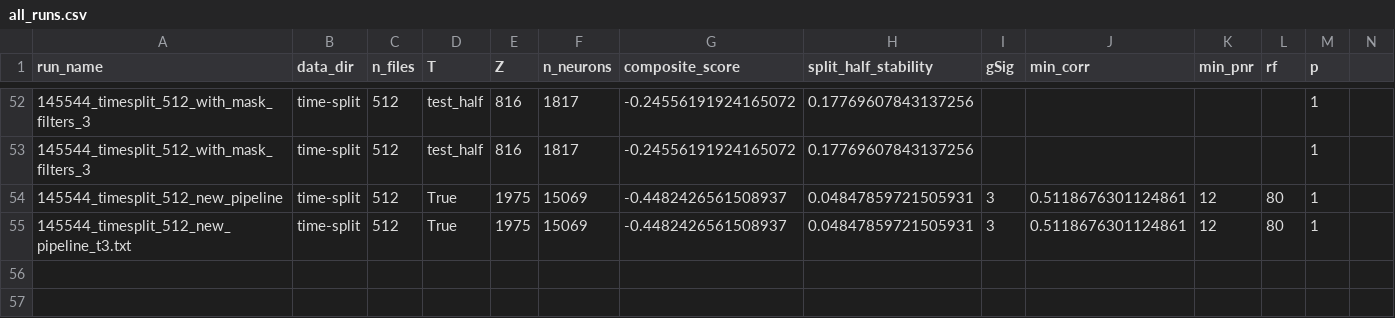
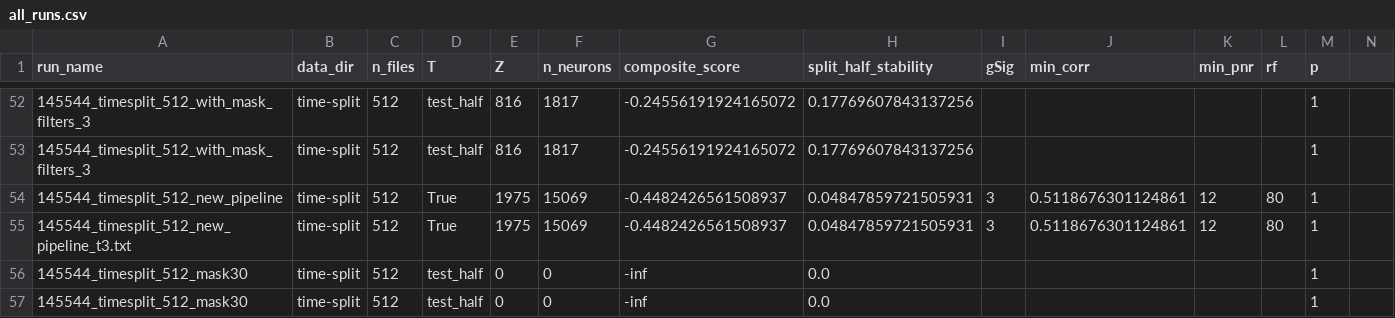
Before and after one commit to soluchi07/Fish_Brain_Dynamics, a CSV file: results/all_runs.csv, drawn as a sheet; only a part is shown, gaps mark what is left out; the diff names each change by its address in the sheet, - before the commit and + after, or states it on an @@ line.

```diff
--- a/results/all_runs.csv
+++ b/results/all_runs.csv
+row 56: 145544_timesplit_512_mask30 | time-split | 512 | test_half | 0 | 0 | -inf | 0.0 |  |  |  |  | 1
+row 57: 145544_timesplit_512_mask30 | time-split | 512 | test_half | 0 | 0 | -inf | 0.0 |  |  |  |  | 1
```
Also changed, not shown: results/calib_20iv26_512_mask30/quality_filters_calib_log.csv, results/calib_20iv26_512_mask30/tune_calib_log.csv, 29 other files.
